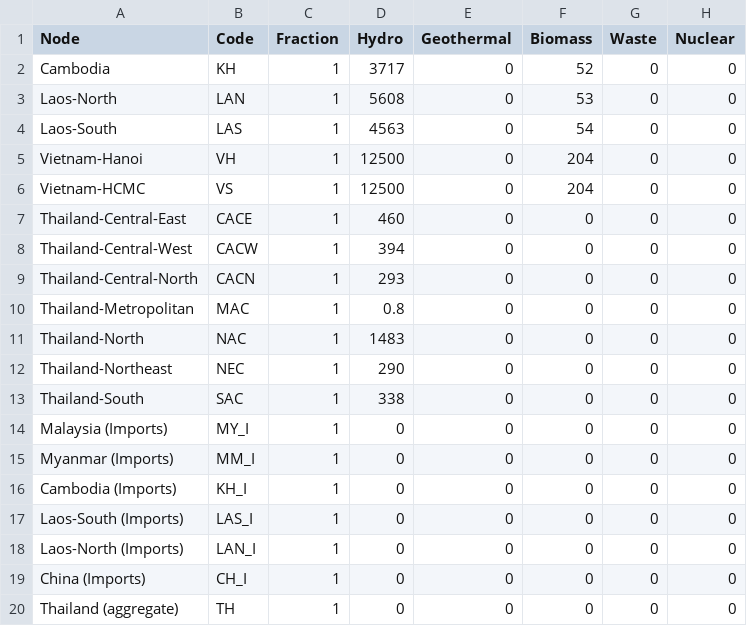
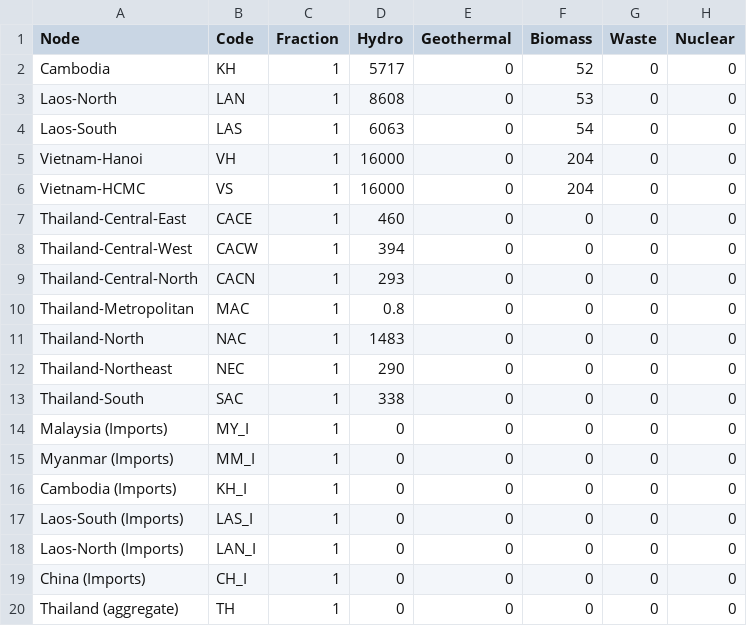
Before and after one commit to Anna-S-N/FIRM_Mekong, a CSV file: Data/assets.csv, drawn as a sheet.

```diff
--- a/Data/assets.csv
+++ b/Data/assets.csv
@@ -1,7 +1,7 @@
 Node,Code,Fraction,Hydro,Geothermal,Biomass,Waste,Nuclear
-Cambodia,KH,1,3717,0,52,0,0
-Laos-North,LAN,1,5608,0,53,0,0
-Laos-South,LAS,1,4563,0,54,0,0
-Vietnam-Hanoi,VH,1,12500,0,204,0,0
-Vietnam-HCMC,VS,1,12500,0,204,0,0
+Cambodia,KH,1,5717,0,52,0,0
+Laos-North,LAN,1,8608,0,53,0,0
+Laos-South,LAS,1,6063,0,54,0,0
+Vietnam-Hanoi,VH,1,16000,0,204,0,0
+Vietnam-HCMC,VS,1,16000,0,204,0,0
 Thailand-Central-East,CACE,1,460,0,0,0,0
```
Also changed, not shown: Data/assets_hydro_outCatchment.csv, 1 other file.
